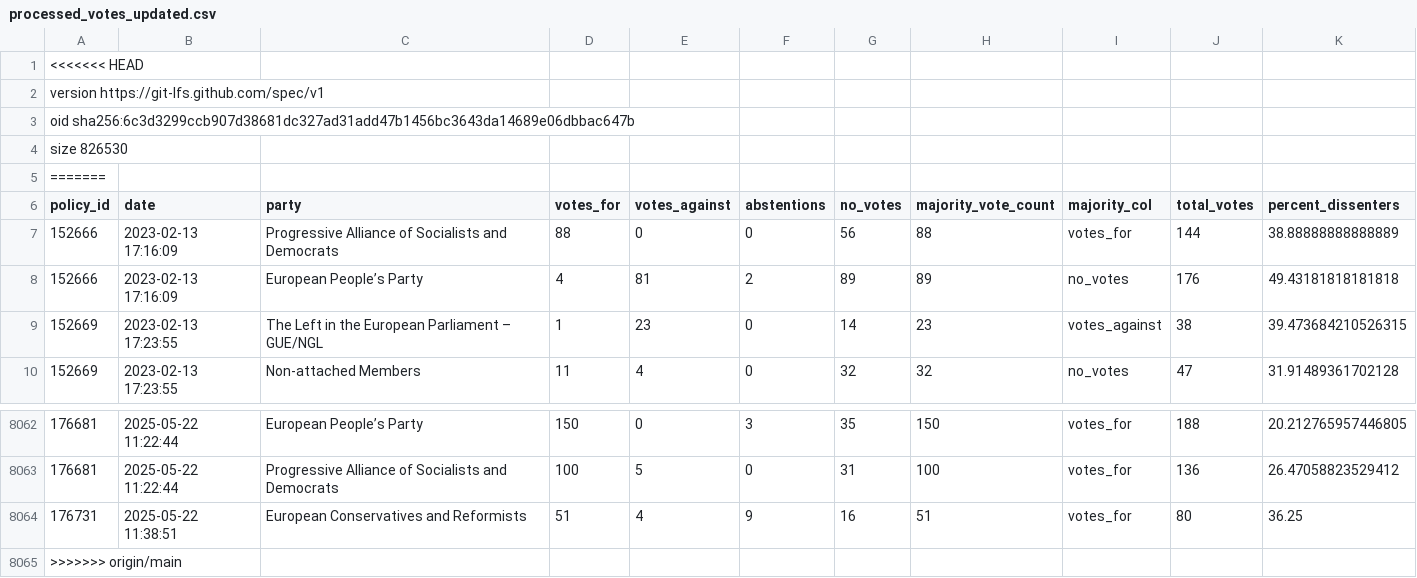
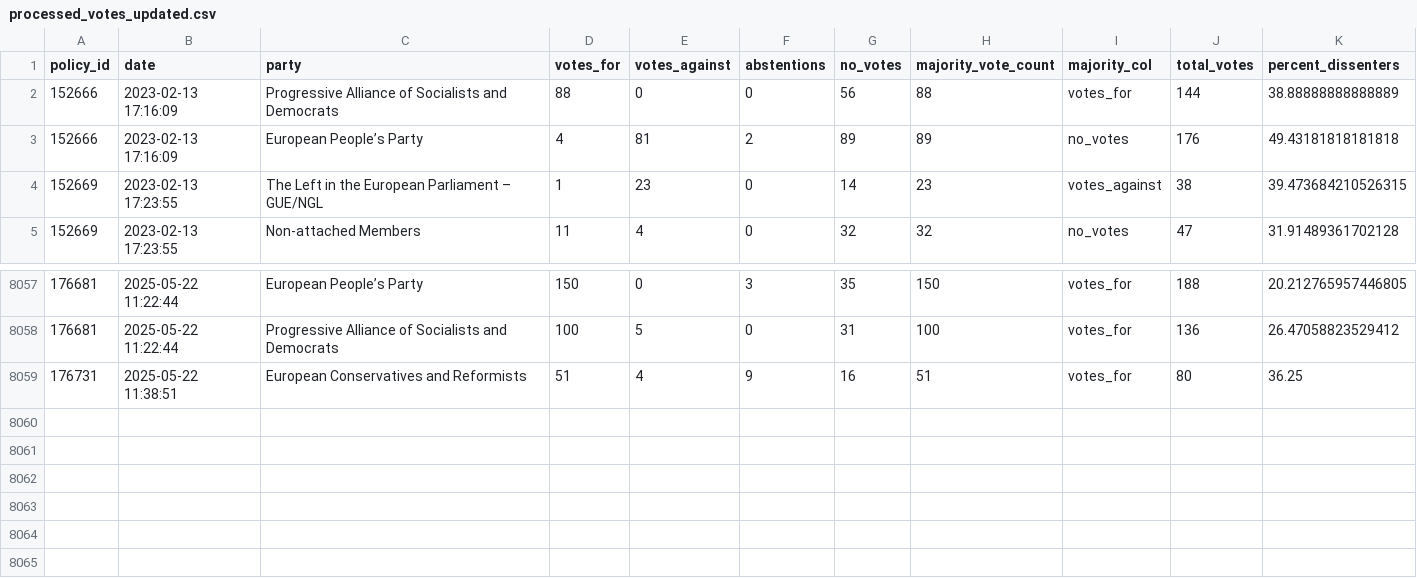
Before and after one commit to siennaboos/PartyLoyaltyProject, a CSV file: datasets/preprocessed-datasets/processed_votes_updated.csv, drawn as a sheet; only a part is shown, gaps mark what is left out.

```diff
--- a/datasets/preprocessed-datasets/processed_votes_updated.csv
+++ b/datasets/preprocessed-datasets/processed_votes_updated.csv
@@ -1,6 +1 @@
-<<<<<<< HEAD
-version https://git-lfs.github.com/spec/v1
-oid sha256:6c3d3299ccb907d38681dc327ad31add47b1456bc3643da14689e06dbbac647b
-size 826530
-=======
 policy_id,date,party,votes_for,votes_against,abstentions,no_votes,majority_vote_count,majority_col,total_votes,percent_dissenters
@@ -8064,2 +8059 @@ policy_id,date,party,votes_for,votes_against,abstentions,no_votes,majority_vote_
 176731,2025-05-22 11:38:51,European Conservatives and Reformists,51,4,9,16,51,votes_for,80,36.25
->>>>>>> origin/main
```
Also changed, not shown: 14 other files.
